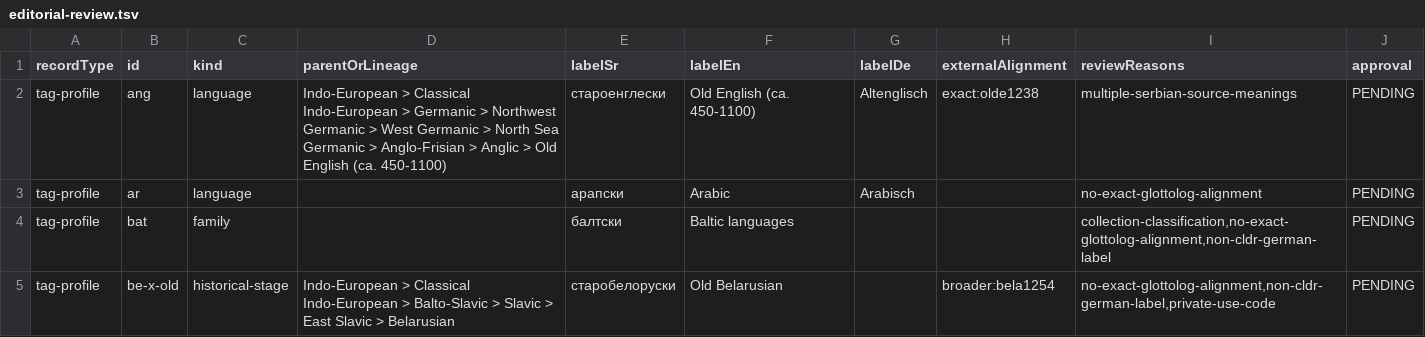
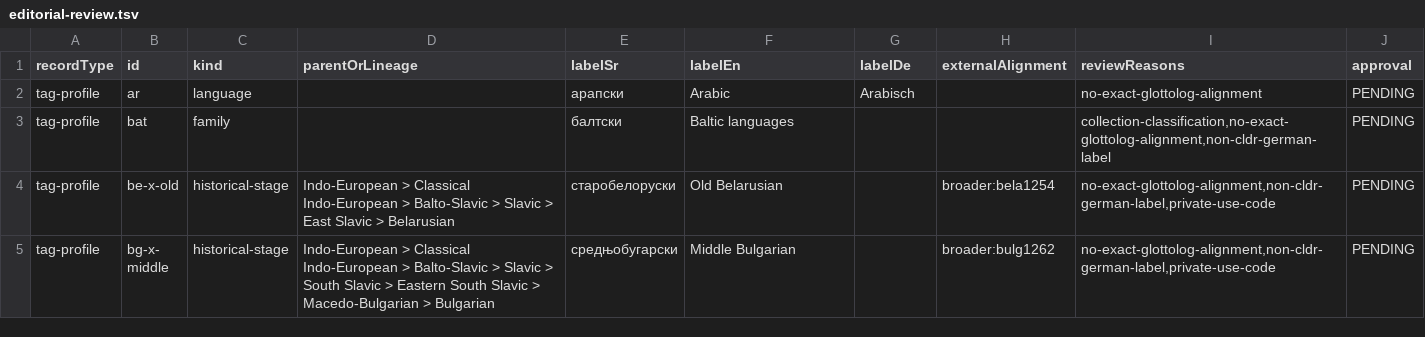
Before and after one commit to BCDH/raskovnik-language-registry, a TSV file: dist/editorial-review.tsv, drawn as a sheet; only a part is shown; the shorter side is filled out with more unchanged rows.

```diff
--- a/dist/editorial-review.tsv
+++ b/dist/editorial-review.tsv
@@ -1,3 +1,2 @@
 recordType	id	kind	parentOrLineage	labelSr	labelEn	labelDe	externalAlignment	reviewReasons	approval
-tag-profile	ang	language	Indo-European > Classical Indo-European > Germanic > Northwest Germanic > West Germanic > North Sea Germanic > Anglo-Frisian > Anglic > Old English (ca. 450-1100)	староенглески	Old English (ca. 450-1100)	Altenglisch	exact:olde1238	multiple-serbian-source-meanings	PENDING
 tag-profile	ar	language		арапски	Arabic	Arabisch		no-exact-glottolog-alignment	PENDING
```
Also changed, not shown: 3 other files.
